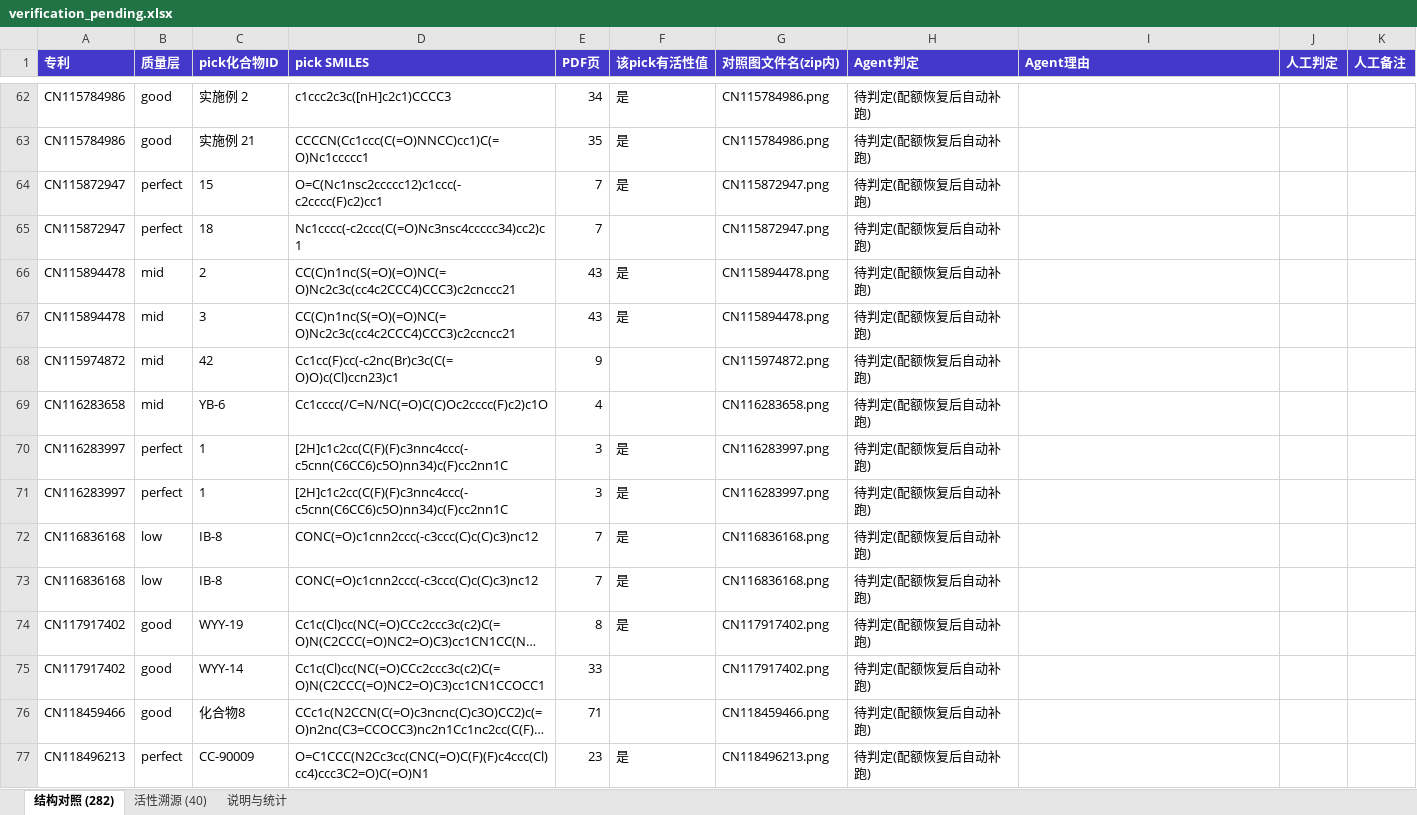
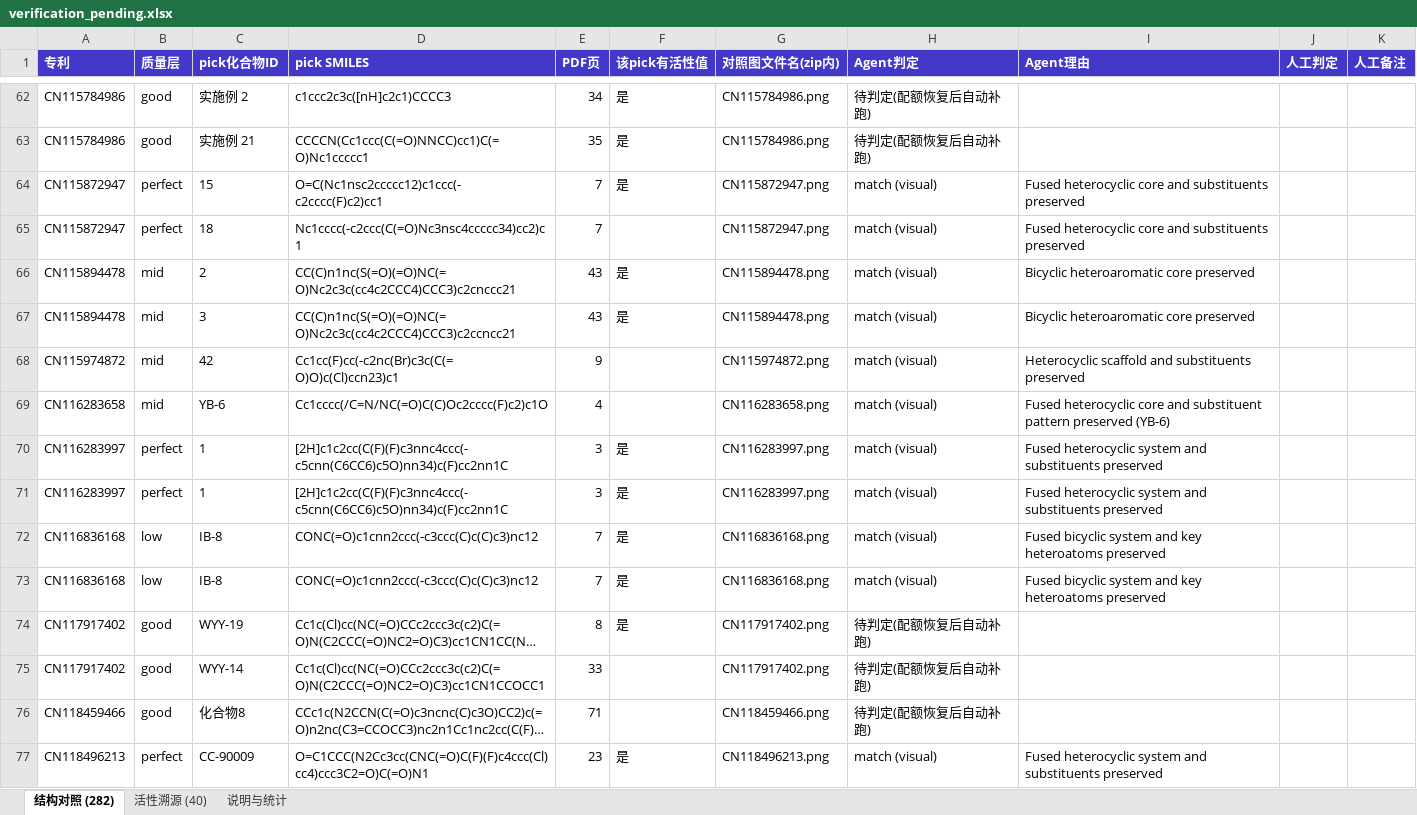
Before and after one commit to dahuilangda/BioChemInsight, an Excel workbook: data/verification/verification_pending.xlsx, sheet 结构对照 (282), drawn as a sheet; only a part is shown, gaps mark what is left out; long unchanged cells end in …; values as stored, in another font and other column widths than the file's, no borders; the diff covers the shown part only; the diff names each change by its address in the sheet, - before the commit and + after, or states it on an @@ line.

Commit message:
docs: visual verdicts for perfect+mid+low layers (117/282 patents)
Every sheet individually reviewed against its PDF page: 116 match,
1 uncertain (US2021154204 pick-2 possibly missing a ring — left for
human judgment). Excel Agent-verdict column and the frontend
verification workspace updated; good layer (165) continues next.

```diff
--- a/data/verification/verification_pending.xlsx (sheet 结构对照 (282))
+++ b/data/verification/verification_pending.xlsx (sheet 结构对照 (282))
-H64:H73 (Agent判定): 待判定(配额恢复后自动补跑)
+H64:H73 (Agent判定): match (visual)
-I64:I65 (Agent理由): (empty)
+I64:I65 (Agent理由): Fused heterocyclic core and substituents preserved
-I66:I67 (Agent理由): (empty)
+I66:I67 (Agent理由): Bicyclic heteroaromatic core preserved
-I68 (Agent理由): (empty)
+I68 (Agent理由): Heterocyclic scaffold and substituents preserved
-I69 (Agent理由): (empty)
+I69 (Agent理由): Fused heterocyclic core and substituent pattern preserved (YB-6)
-I70:I71 (Agent理由): (empty)
+I70:I71 (Agent理由): Fused heterocyclic system and substituents preserved
-I72:I73 (Agent理由): (empty)
+I72:I73 (Agent理由): Fused bicyclic system and key heteroatoms preserved
-H77 (Agent判定): 待判定(配额恢复后自动补跑)
+H77 (Agent判定): match (visual)
-I77 (Agent理由): (empty)
+I77 (Agent理由): Fused heterocyclic system and substituents preserved
```
Also changed, not shown: 382 edited cells elsewhere in this sheet, 1 other file.
